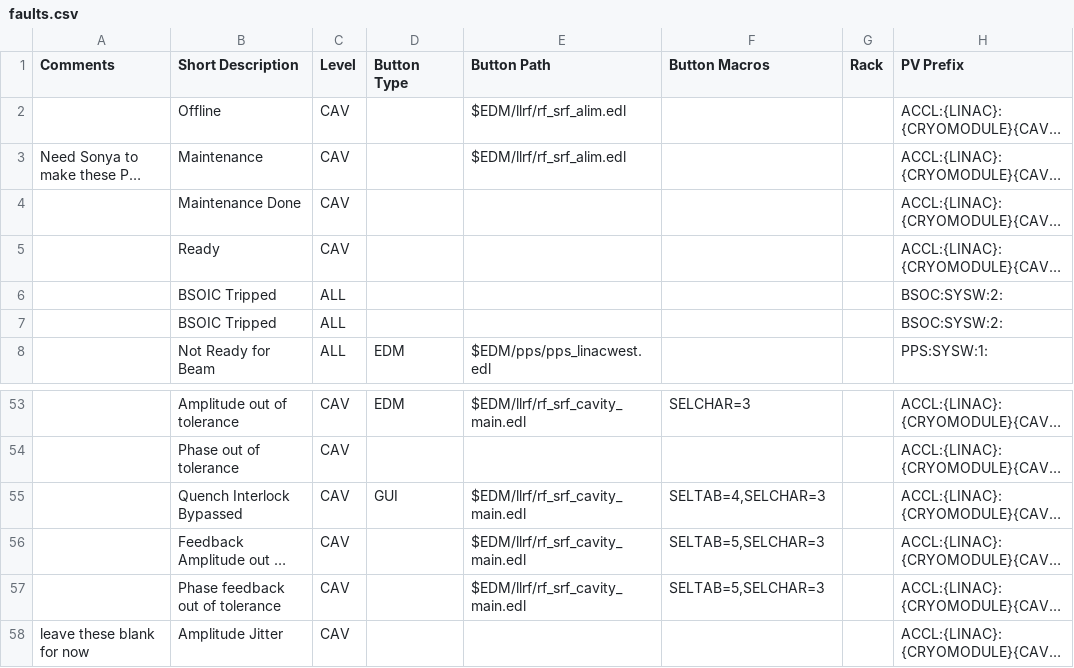
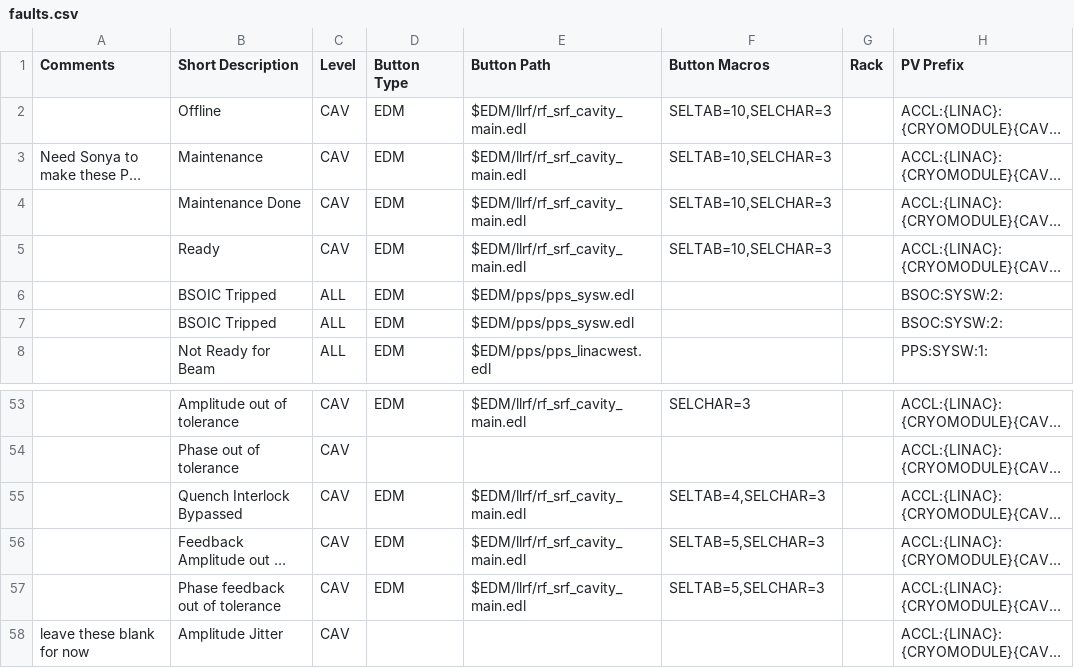
Before and after one commit to slaclab/cavityDisplay, a CSV file: faults.csv, drawn as a sheet; only a part is shown, gaps mark what is left out; long unchanged cells end in …; the diff covers the shown part only; the diff names each change by its address in the sheet, - before the commit and + after, or states it on an @@ line.

```diff
--- a/faults.csv
+++ b/faults.csv
-D2:D7 (Button Type): (empty)
+D2:D7 (Button Type): EDM
-E2:E3 (Button Path): $EDM/llrf/rf_srf_alim.edl
+E2:E3 (Button Path): $EDM/llrf/rf_srf_cavity_main.edl
-F2:F5 (Button Macros): (empty)
+F2:F5 (Button Macros): SELTAB=10,SELCHAR=3
-E4:E5 (Button Path): (empty)
+E4:E5 (Button Path): $EDM/llrf/rf_srf_cavity_main.edl
-E6:E7 (Button Path): (empty)
+E6:E7 (Button Path): $EDM/pps/pps_sysw.edl
-D55 (Button Type): GUI
+D55 (Button Type): EDM
-D56:D57 (Button Type): (empty)
+D56:D57 (Button Type): EDM
```
Also changed, not shown: 26 edited cells elsewhere in this file.
